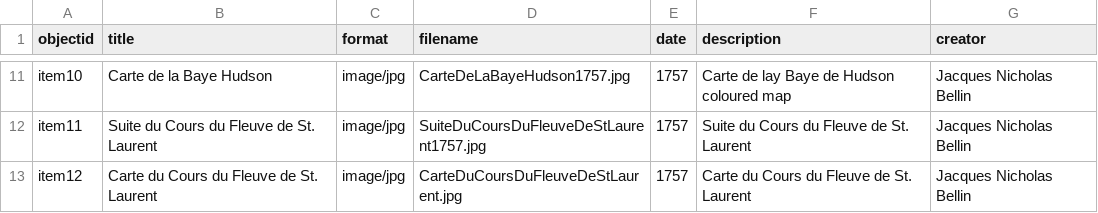
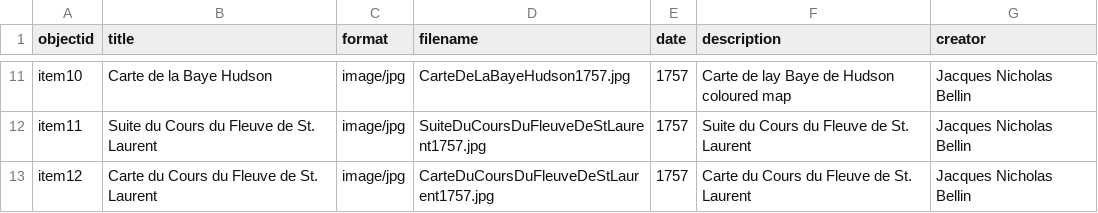
Before and after one commit to chantalcameron/Daniel-Livermore-Map-and-Print-Collection, a CSV file: _data/DLmetadata.csv, drawn as a sheet; only a part is shown, gaps mark what is left out.

Commit message:
Update DLmetadata.csv

```diff
--- a/_data/DLmetadata.csv
+++ b/_data/DLmetadata.csv
@@ -12,2 +12,2 @@ item10,Carte de la Baye Hudson,image/jpg,CarteDeLaBayeHudson1757.jpg,1757,Carte
 item11,Suite du Cours du Fleuve de St. Laurent,image/jpg,SuiteDuCoursDuFleuveDeStLaurent1757.jpg,1757,Suite du Cours du Fleuve de St. Laurent,Jacques Nicholas Bellin
-item12,Carte du Cours du Fleuve de St. Laurent,image/jpg,CarteDuCoursDuFleuveDeStLaurent.jpg,1757,Carte du Cours du Fleuve de St. Laurent,Jacques Nicholas Bellin
+item12,Carte du Cours du Fleuve de St. Laurent,image/jpg,CarteDuCoursDuFleuveDeStLaurent1757.jpg,1757,Carte du Cours du Fleuve de St. Laurent,Jacques Nicholas Bellin
```
